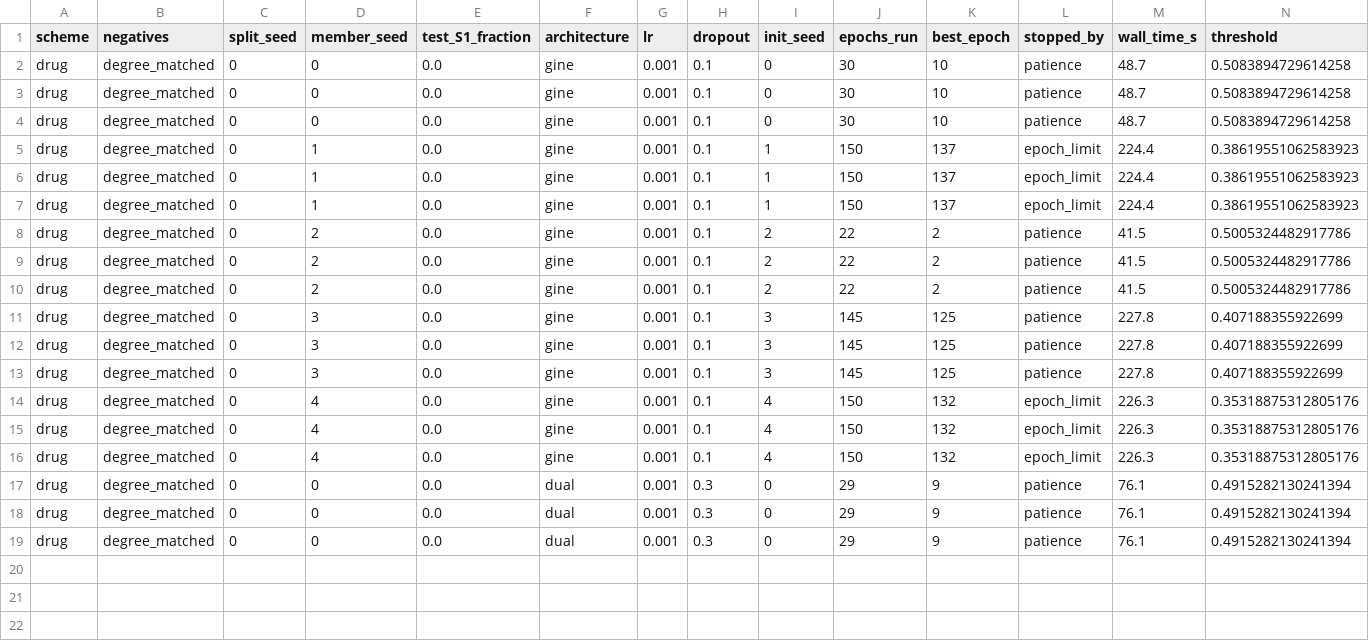
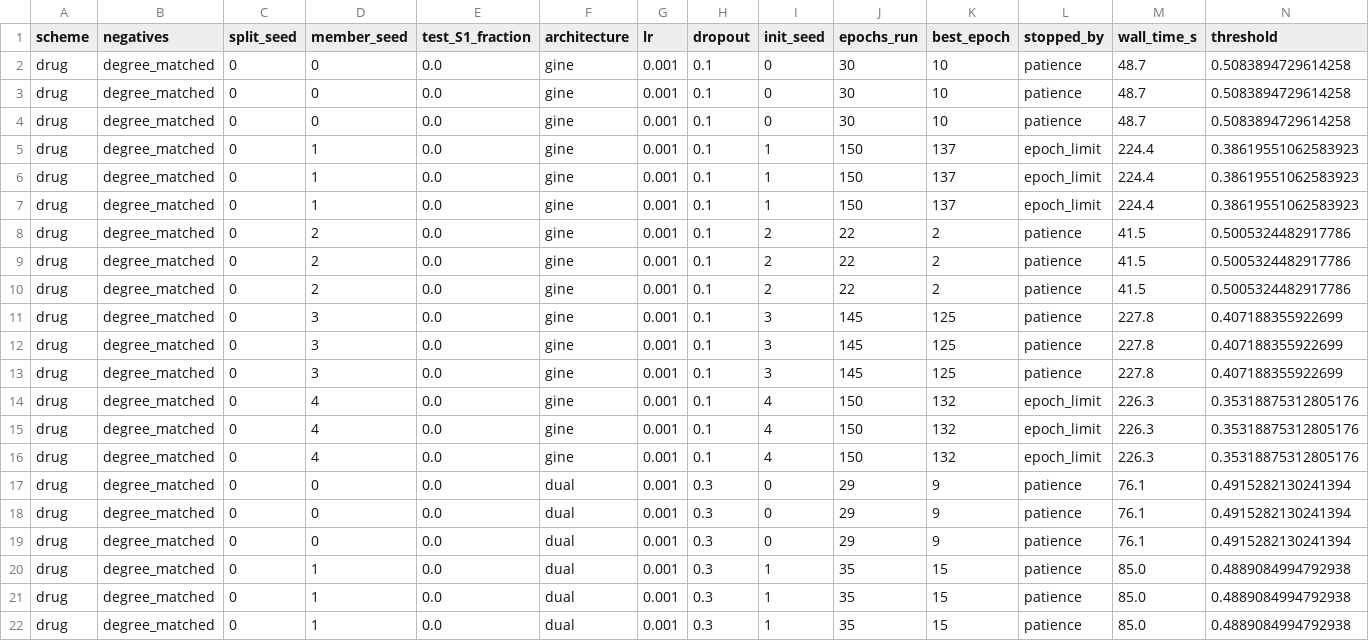
Before and after one commit to mametaeverzat014-cell/DDI-Net, a CSV file: reports/phase_a2_ensemble.csv, drawn as a sheet; only a part is shown; rows hold the shown columns only; the diff names each change by its address in the sheet, - before the commit and + after, or states it on an @@ line.

```diff
--- a/reports/phase_a2_ensemble.csv
+++ b/reports/phase_a2_ensemble.csv
+row 20: drug | degree_matched | 0 | 1 | 0.0 | dual | 0.001 | 0.3 | 1 | 35 | 15 | patience | 85.0 | 0.4889084994792938
+row 21: drug | degree_matched | 0 | 1 | 0.0 | dual | 0.001 | 0.3 | 1 | 35 | 15 | patience | 85.0 | 0.4889084994792938
+row 22: drug | degree_matched | 0 | 1 | 0.0 | dual | 0.001 | 0.3 | 1 | 35 | 15 | patience | 85.0 | 0.4889084994792938
```
Also changed, not shown: 1 other file.
